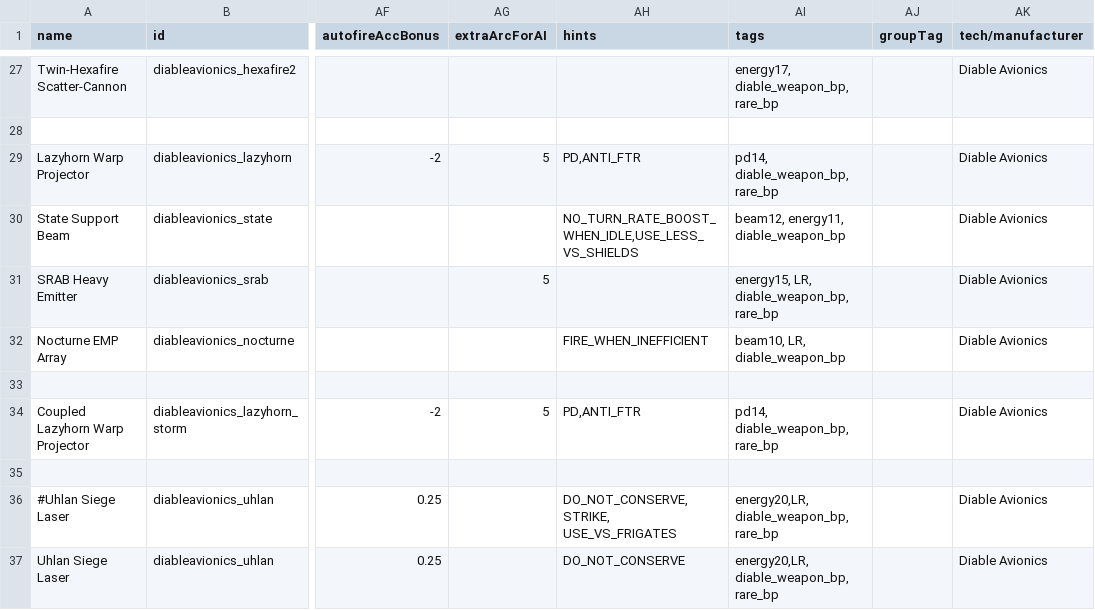
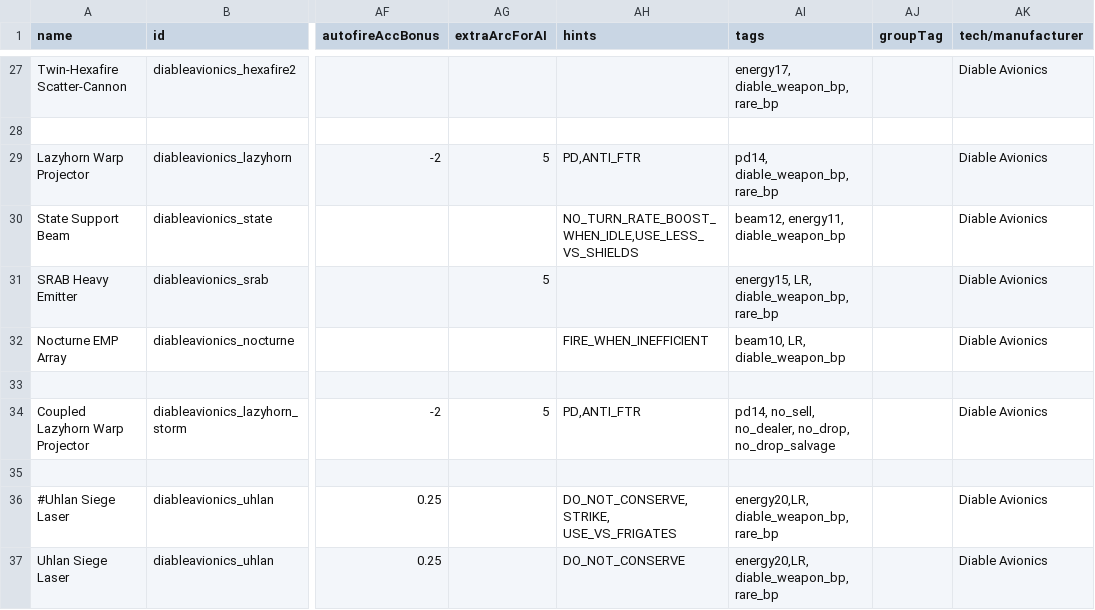
Before and after one commit to TIDAL88/diable_avionics_original_flavor, a CSV file: data/weapons/weapon_data.csv, drawn as a sheet; only a part is shown, gaps mark what is left out; the diff names each change by its address in the sheet, - before the commit and + after, or states it on an @@ line.

Commit message:
Removed Coupled Lazyhorns from the shops.

```diff
--- a/data/weapons/weapon_data.csv
+++ b/data/weapons/weapon_data.csv
-AI34 (tags): pd14, diable_weapon_bp, rare_bp
+AI34 (tags): pd14, no_sell, no_dealer, no_drop, no_drop_salvage
```
